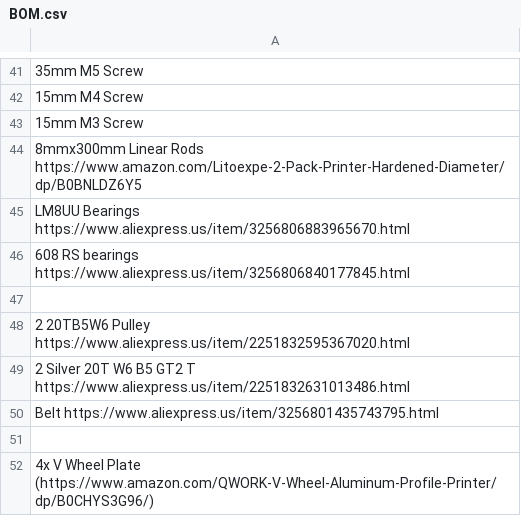
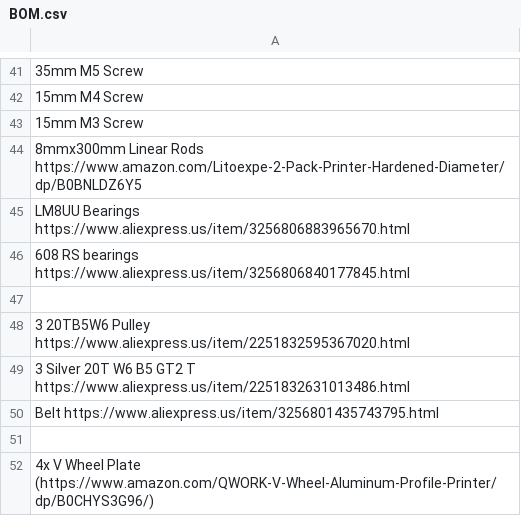
Before and after one commit to Firestorm108/5W-Laser-Cutter, a CSV file: BOM.csv, drawn as a sheet; only a part is shown, gaps mark what is left out.

Commit message:
Update BOM.csv

```diff
--- a/BOM.csv
+++ b/BOM.csv
@@ -47,4 +47,4 @@ LM8UU Bearings https://www.aliexpress.us/item/3256806883965670.html
 
-2 20TB5W6 Pulley  https://www.aliexpress.us/item/2251832595367020.html
-2 Silver 20T W6 B5 GT2 T https://www.aliexpress.us/item/2251832631013486.html
+3 20TB5W6 Pulley  https://www.aliexpress.us/item/2251832595367020.html
+3 Silver 20T W6 B5 GT2 T https://www.aliexpress.us/item/2251832631013486.html
 Belt https://www.aliexpress.us/item/3256801435743795.html
```
